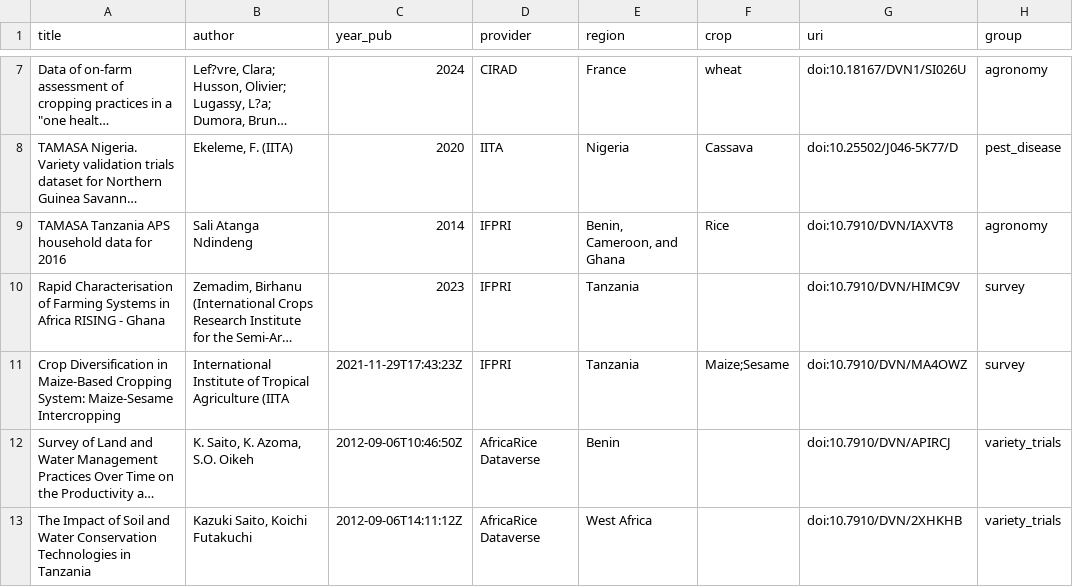
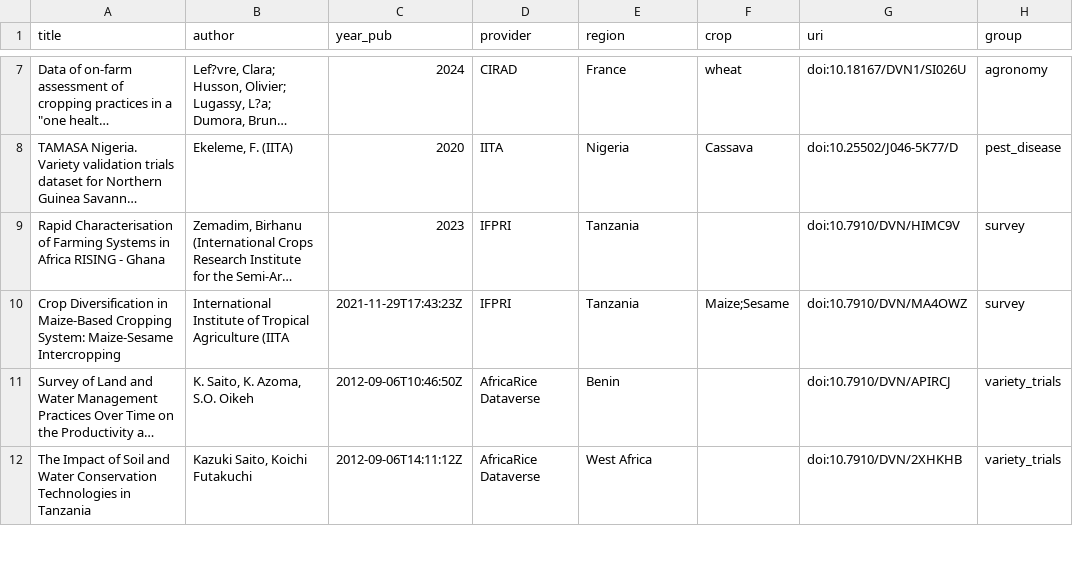
Before and after one commit to carob-data/carob, a CSV file: misc/todo/to-do.csv, drawn as a sheet; only a part is shown, gaps mark what is left out; long unchanged cells end in …; the diff names each change by its address in the sheet, - before the commit and + after, or states it on an @@ line.

Commit message:
td

```diff
--- a/misc/todo/to-do.csv
+++ b/misc/todo/to-do.csv
-row 9: TAMASA Tanzania APS household data for 2016 | Sali Atanga Ndindeng | 2014 | IFPRI | Benin, Cameroon, and Ghana | Rice | doi:10.7910/DVN/IAXVT8 | agronomy
```
